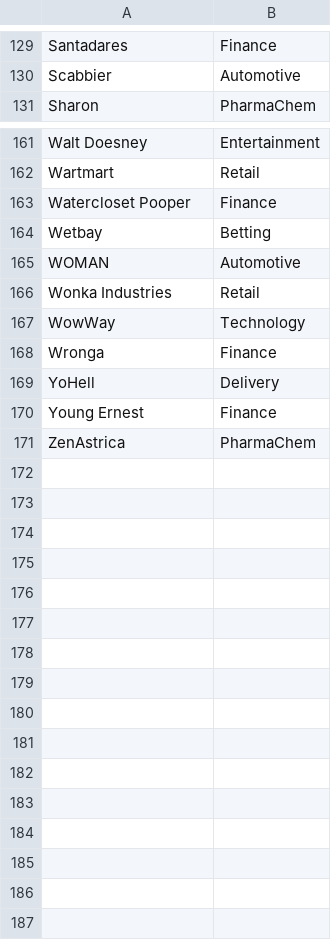
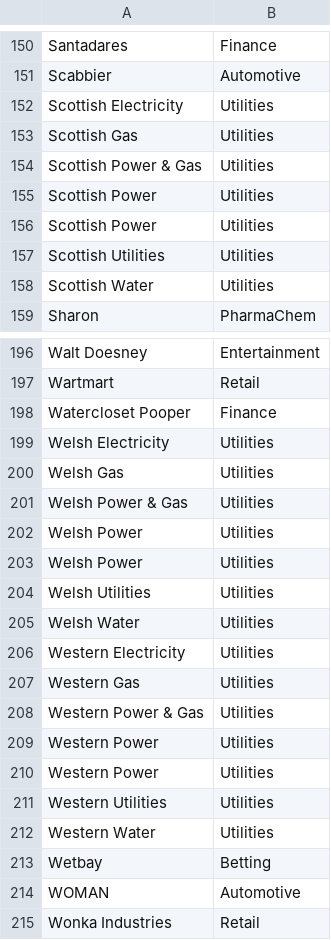
Before and after one commit to briang/fictional-company-names, a CSV file: companies.csv, drawn as a sheet; only a part is shown, gaps mark what is left out; the shorter side is filled out with more unchanged rows; the diff covers the shown part only.

Commit message:
add Utilities sector

```diff
--- a/companies.csv
+++ b/companies.csv
@@ -130,2 +151,9 @@ Santadares,Finance
 Scabbier,Automotive
+Scottish Electricity,Utilities
+Scottish Gas,Utilities
+Scottish Power & Gas,Utilities
+Scottish Power,Utilities
+Scottish Power,Utilities
+Scottish Utilities,Utilities
+Scottish Water,Utilities
 Sharon,PharmaChem
@@ -163,2 +198,16 @@ Wartmart,Retail
 Watercloset Pooper,Finance
+Welsh Electricity,Utilities
+Welsh Gas,Utilities
+Welsh Power & Gas,Utilities
+Welsh Power,Utilities
+Welsh Power,Utilities
+Welsh Utilities,Utilities
+Welsh Water,Utilities
+Western Electricity,Utilities
+Western Gas,Utilities
+Western Power & Gas,Utilities
+Western Power,Utilities
+Western Power,Utilities
+Western Utilities,Utilities
+Western Water,Utilities
 Wetbay,Betting
```
Also changed, not shown: 28 added rows elsewhere in this file.
